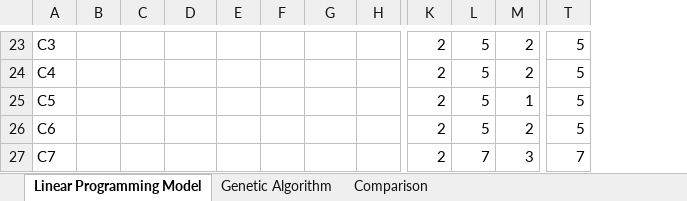
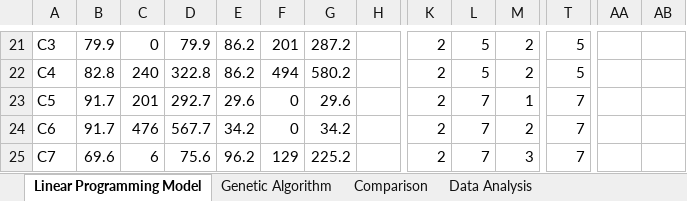
Before and after one commit to chensxb97/ferryServiceVRP, an Excel workbook: outputs/logs/resultsAll.xlsx, sheet Linear Programming Model, drawn as a sheet; only a part is shown, gaps mark what is left out; values as stored, in another font and other column widths than the file's, no cell formats; addresses are those after the commit; the diff covers the shown part only; the diff names each change by its address in the sheet, - before the commit and + after, or states it on an @@ line.

```diff
--- a/outputs/logs/resultsAll.xlsx (sheet Linear Programming Model)
+++ b/outputs/logs/resultsAll.xlsx (sheet Linear Programming Model)
+sheet tab: Data Analysis
+column AA, empty
+column AB, empty
-B21: (empty)
+B21: 79.9
-C21: (empty)
+C21: 0
-D21: (empty)
+D21: 79.9
-E21:E22: (empty)
+E21:E22: 86.2
-F21: (empty)
+F21: 201
-G21: (empty)
+G21: 287.2
-B22: (empty)
+B22: 82.8
-C22: (empty)
+C22: 240
-D22: (empty)
+D22: 322.8
-F22: (empty)
+F22: 494
-G22: (empty)
+G22: 580.2
-B23:B24: (empty)
+B23:B24: 91.7
-C23: (empty)
+C23: 201
-D23: (empty)
+D23: 292.7
-E23: (empty)
+E23: 29.6
-F23:F24: (empty)
+F23:F24: 0
-G23: (empty)
+G23: 29.6
-L23:L24: 5
+L23:L24: 7
-T23:T24: 5
+T23:T24: 7
-C24: (empty)
+C24: 476
-D24: (empty)
+D24: 567.7
-E24: (empty)
+E24: 34.2
-G24: (empty)
+G24: 34.2
-B25: (empty)
+B25: 69.6
-C25: (empty)
+C25: 6
-D25: (empty)
+D25: 75.6
-E25: (empty)
+E25: 96.2
-F25: (empty)
+F25: 129
-G25: (empty)
+G25: 225.2
```
Also changed, not shown: 44 added rows, 44 removed rows and 86 edited cells elsewhere in this sheet, sheet Comparison, sheet Genetic Algorithm, cell formats, formulas that keep their value, hidden cells, charts or pictures, 40 other files.
